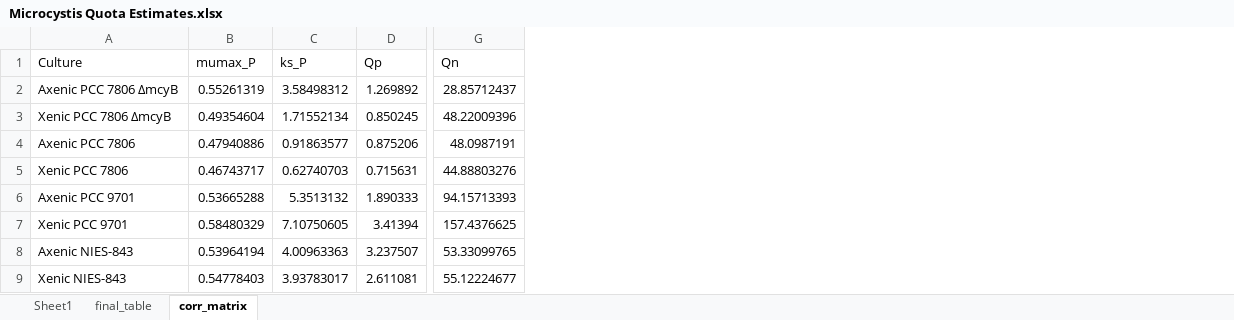
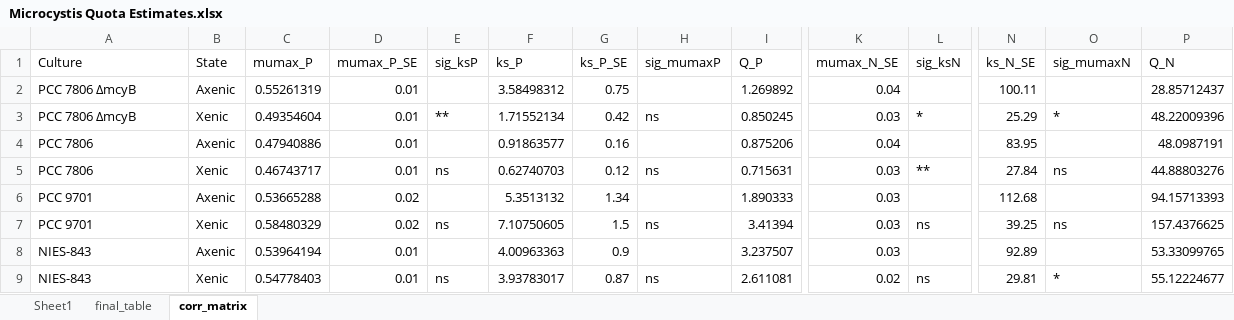
Before and after one commit to dylbaker/mLife2023Baker, an Excel workbook: data/Microcystis Quota Estimates.xlsx, sheet corr_matrix, drawn as a sheet; only a part is shown, gaps mark what is left out; values as stored, in another font and other column widths than the file's, no borders; addresses are those after the commit; the diff names each change by its address in the sheet, - before the commit and + after, or states it on an @@ line.

```diff
--- a/data/Microcystis Quota Estimates.xlsx (sheet corr_matrix)
+++ b/data/Microcystis Quota Estimates.xlsx (sheet corr_matrix)
+column B (State), rows 2-9: Axenic | Xenic | Axenic | Xenic | Axenic | Xenic | Axenic | Xenic
+column D (mumax_P_SE), rows 2-9: 0.01 | 0.01 | 0.01 | 0.01 | 0.02 | 0.02 | 0.01 | 0.01
+column E (sig_ksP), rows 3-9: ** |  | ns |  | ns |  | ns
+column G (ks_P_SE), rows 2-9: 0.75 | 0.42 | 0.16 | 0.12 | 1.34 | 1.5 | 0.9 | 0.87
+column H (sig_mumaxP), rows 3-9: ns |  | ns |  | ns |  | ns
+column K (mumax_N_SE), rows 2-9: 0.04 | 0.03 | 0.04 | 0.03 | 0.03 | 0.03 | 0.03 | 0.02
+column L (sig_ksN), rows 3-9: * |  | ** |  | ns |  | ns
+column N (ks_N_SE), rows 2-9: 100.11 | 25.29 | 83.95 | 27.84 | 112.68 | 39.25 | 92.89 | 29.81
+column O (sig_mumaxN), rows 3-9: * |  | ns |  | ns |  | *
-I1: Qp
+I1: Q_P
-P1: Qn
+P1: Q_N
-A2 (Culture): Axenic PCC 7806 ΔmcyB
+A2 (Culture): PCC 7806 ΔmcyB
-A3 (Culture): Xenic PCC 7806 ΔmcyB
+A3 (Culture): PCC 7806 ΔmcyB
-A4 (Culture): Axenic PCC 7806
+A4 (Culture): PCC 7806
-A5 (Culture): Xenic PCC 7806
+A5 (Culture): PCC 7806
-A6 (Culture): Axenic PCC 9701
+A6 (Culture): PCC 9701
-A7 (Culture): Xenic PCC 9701
+A7 (Culture): PCC 9701
-A8 (Culture): Axenic NIES-843
+A8 (Culture): NIES-843
-A9 (Culture): Xenic NIES-843
+A9 (Culture): NIES-843
```
Also changed, not shown: 24 other files.
